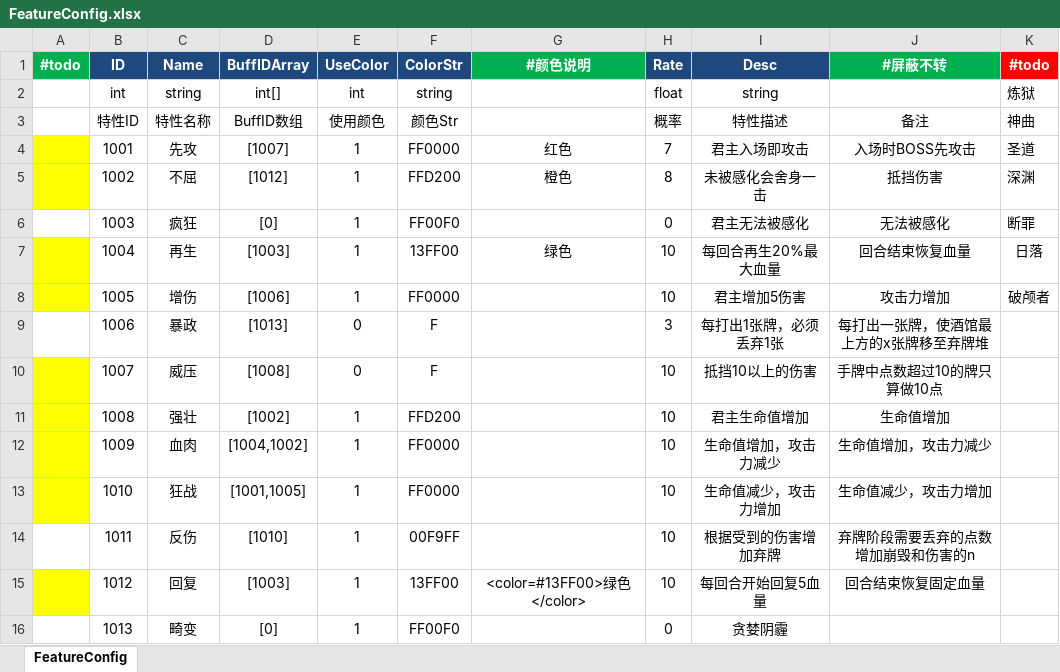
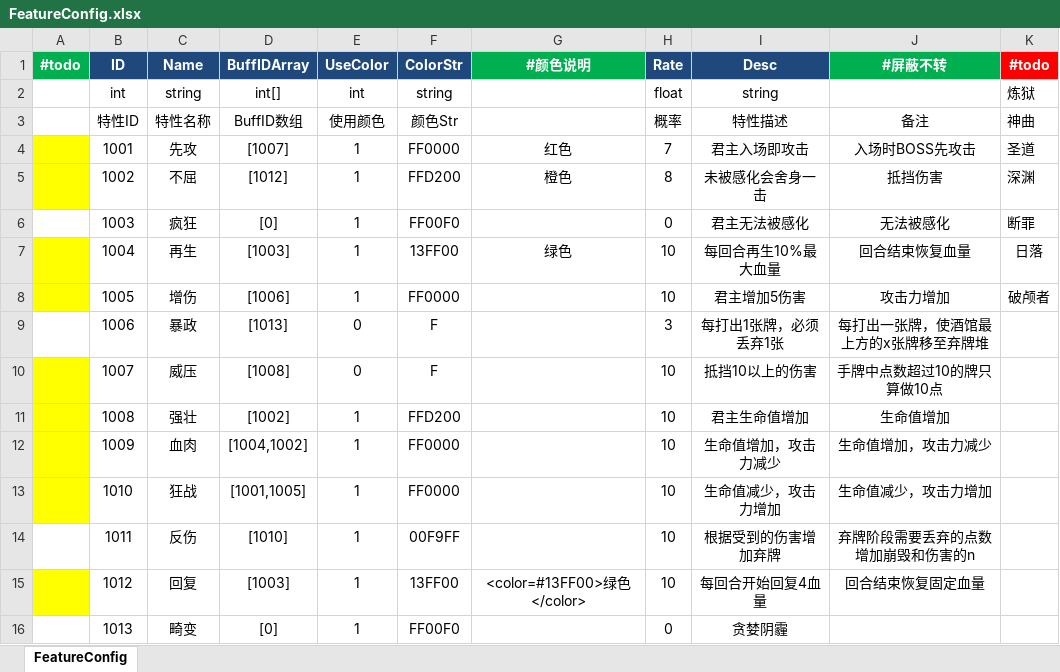
Before and after one commit to Game-Challenge/REGICIDE, an Excel workbook: Produce/xls/FeatureConfig.xlsx, sheet FeatureConfig, drawn as a sheet; values as stored, in another font and other column widths than the file's, no borders; the diff names each change by its address in the sheet, - before the commit and + after, or states it on an @@ line.

```diff
--- a/Produce/xls/FeatureConfig.xlsx (sheet FeatureConfig)
+++ b/Produce/xls/FeatureConfig.xlsx (sheet FeatureConfig)
-I7 (Desc): 每回合再生20%最大血量
+I7 (Desc): 每回合再生10%最大血量
-I15 (Desc): 每回合开始回复5血量
+I15 (Desc): 每回合开始回复4血量
```
Also changed, not shown: Produce/xls/BuffConfig.xlsx, 12 other files.
